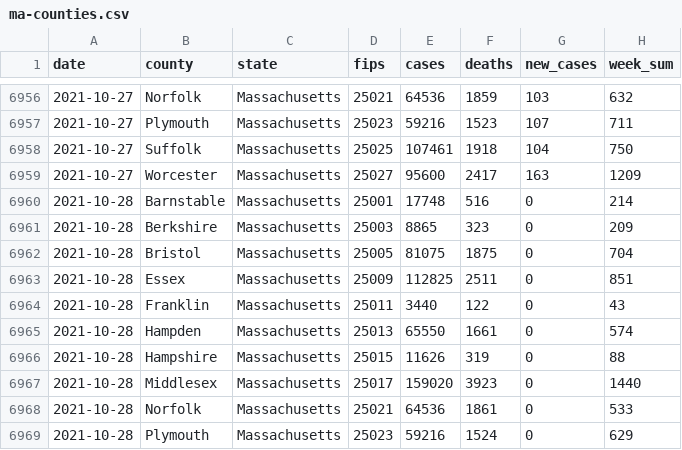
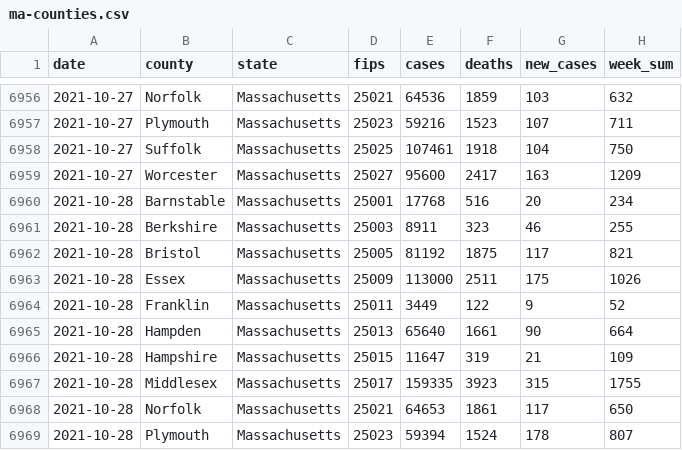
Before and after one commit to jmhatch/covid-19, a CSV file: data/ma-counties.csv, drawn as a sheet; only a part is shown, gaps mark what is left out; the diff covers the shown part only.

```diff
--- a/data/ma-counties.csv
+++ b/data/ma-counties.csv
@@ -6959,11 +6959,11 @@
 2021-10-27,"Worcester","Massachusetts","25027",95600,2417,163,1209
-2021-10-28,"Barnstable","Massachusetts","25001",17748,516,0,214
-2021-10-28,"Berkshire","Massachusetts","25003",8865,323,0,209
-2021-10-28,"Bristol","Massachusetts","25005",81075,1875,0,704
-2021-10-28,"Essex","Massachusetts","25009",112825,2511,0,851
-2021-10-28,"Franklin","Massachusetts","25011",3440,122,0,43
-2021-10-28,"Hampden","Massachusetts","25013",65550,1661,0,574
-2021-10-28,"Hampshire","Massachusetts","25015",11626,319,0,88
-2021-10-28,"Middlesex","Massachusetts","25017",159020,3923,0,1440
-2021-10-28,"Norfolk","Massachusetts","25021",64536,1861,0,533
-2021-10-28,"Plymouth","Massachusetts","25023",59216,1524,0,629
+2021-10-28,"Barnstable","Massachusetts","25001",17768,516,20,234
+2021-10-28,"Berkshire","Massachusetts","25003",8911,323,46,255
+2021-10-28,"Bristol","Massachusetts","25005",81192,1875,117,821
+2021-10-28,"Essex","Massachusetts","25009",113000,2511,175,1026
+2021-10-28,"Franklin","Massachusetts","25011",3449,122,9,52
+2021-10-28,"Hampden","Massachusetts","25013",65640,1661,90,664
+2021-10-28,"Hampshire","Massachusetts","25015",11647,319,21,109
+2021-10-28,"Middlesex","Massachusetts","25017",159335,3923,315,1755
+2021-10-28,"Norfolk","Massachusetts","25021",64653,1861,117,650
+2021-10-28,"Plymouth","Massachusetts","25023",59394,1524,178,807
```
Also changed, not shown: 12 added rows and 6 edited cells elsewhere in this file, 4 other files.
